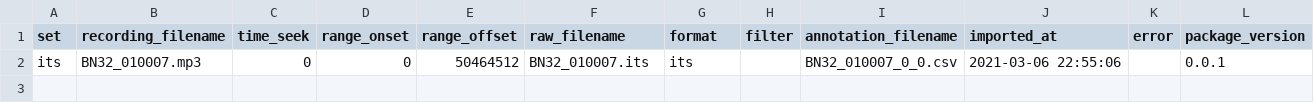
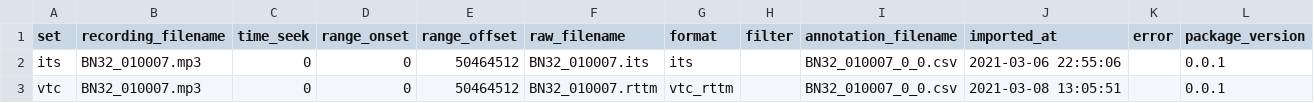
Before and after one commit to LAAC-LSCP/vandam-daylong-demo, a CSV file: metadata/annotations.csv, drawn as a sheet; the diff names each change by its address in the sheet, - before the commit and + after, or states it on an @@ line.

```diff
--- a/metadata/annotations.csv
+++ b/metadata/annotations.csv
+row 3: vtc | BN32_010007.mp3 | 0 | 0 | 50464512 | BN32_010007.rttm | vtc_rttm |  | BN32_010007_0_0.csv | 2021-03-08 13:05:51 |  | 0.0.1
```
Also changed, not shown: 1 other file.
